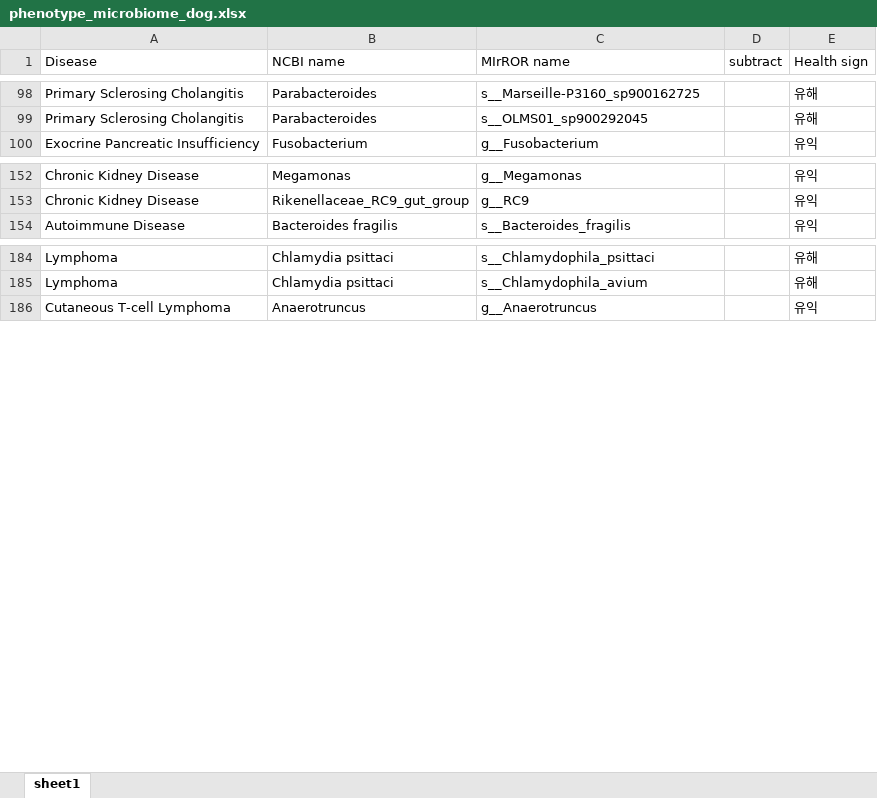
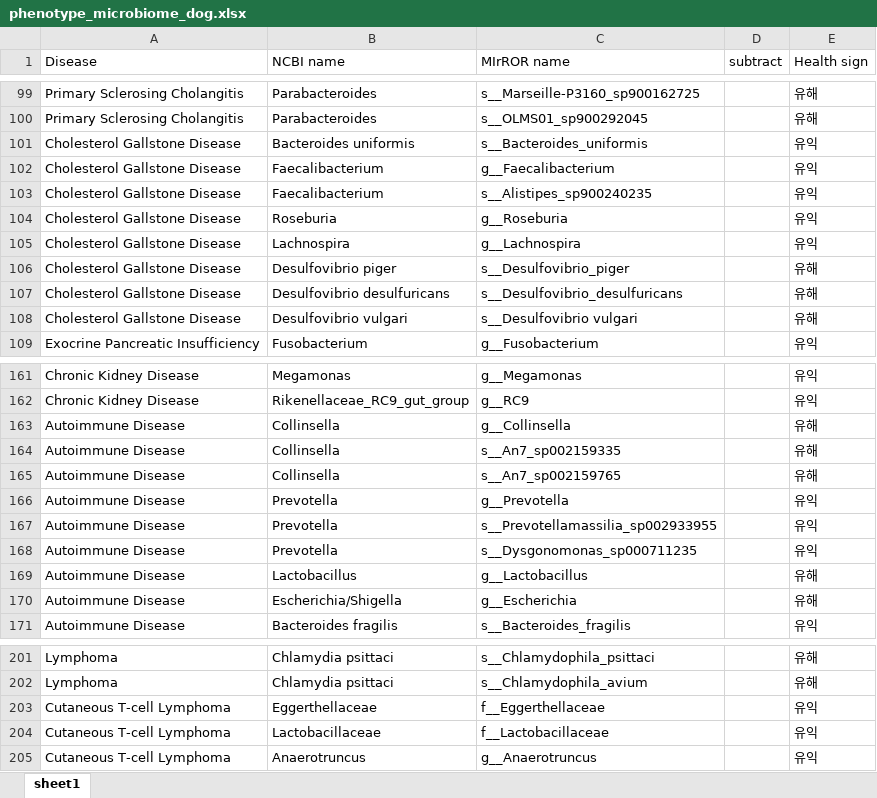
Before and after one commit to Gyungbu/comp_animal_disease, an Excel workbook: input/phenotype_microbiome_dog.xlsx, sheet sheet1, drawn as a sheet; only a part is shown, gaps mark what is left out; values as stored, in another font and other column widths than the file's, no cell formats; the diff covers the shown part only; the diff names each change by its address in the sheet, - before the commit and + after, or states it on an @@ line.

```diff
--- a/input/phenotype_microbiome_dog.xlsx (sheet sheet1)
+++ b/input/phenotype_microbiome_dog.xlsx (sheet sheet1)
+row 101: Cholesterol Gallstone Disease | Bacteroides uniformis | s__Bacteroides_uniformis |  | 유익
+row 102: Cholesterol Gallstone Disease | Faecalibacterium | g__Faecalibacterium |  | 유익
+row 103: Cholesterol Gallstone Disease | Faecalibacterium | s__Alistipes_sp900240235 |  | 유익
+row 104: Cholesterol Gallstone Disease | Roseburia | g__Roseburia |  | 유익
+row 105: Cholesterol Gallstone Disease | Lachnospira | g__Lachnospira |  | 유익
+row 106: Cholesterol Gallstone Disease | Desulfovibrio piger | s__Desulfovibrio_piger |  | 유해
+row 107: Cholesterol Gallstone Disease | Desulfovibrio desulfuricans | s__Desulfovibrio_desulfuricans |  | 유해
+row 108: Cholesterol Gallstone Disease | Desulfovibrio vulgari | s__Desulfovibrio vulgari |  | 유해
+row 163: Autoimmune Disease | Collinsella | g__Collinsella |  | 유해
+row 164: Autoimmune Disease | Collinsella | s__An7_sp002159335 |  | 유해
+row 165: Autoimmune Disease | Collinsella | s__An7_sp002159765 |  | 유해
+row 166: Autoimmune Disease | Prevotella | g__Prevotella |  | 유익
+row 167: Autoimmune Disease | Prevotella | s__Prevotellamassilia_sp002933955 |  | 유익
+row 168: Autoimmune Disease | Prevotella | s__Dysgonomonas_sp000711235 |  | 유익
+row 169: Autoimmune Disease | Lactobacillus | g__Lactobacillus |  | 유해
+row 170: Autoimmune Disease | Escherichia/Shigella | g__Escherichia |  | 유해
+row 203: Cutaneous T‐cell Lymphoma | Eggerthellaceae | f__Eggerthellaceae |  | 유익
+row 204: Cutaneous T‐cell Lymphoma | Lactobacillaceae | f__Lactobacillaceae |  | 유익
```
Also changed, not shown: 1 added row elsewhere in this sheet, cell formats, input/comp_mrs_cat.xlsx, input/comp_mrs_dog.xlsx, 9 other files.
